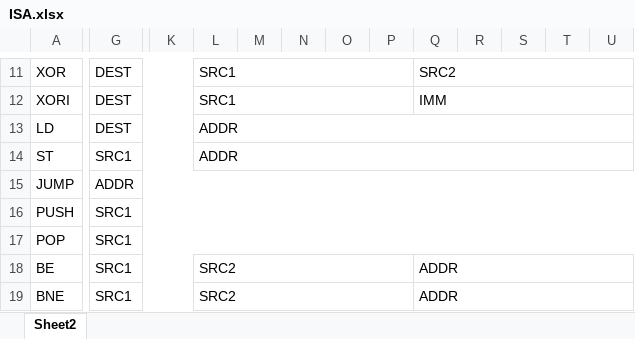
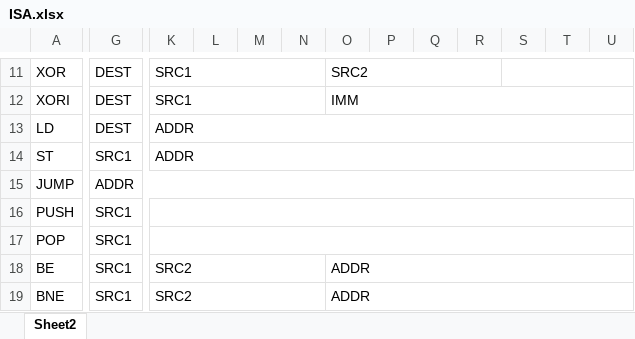
Before and after one commit to OmreFrauk/pythonAssembler, an Excel workbook: ISA.xlsx, sheet Sheet2, drawn as a sheet; only a part is shown, gaps mark what is left out; values as stored, in another font and other column widths than the file's, no cell formats; removed rows and columns are numbered as before the commit, all else as after; the diff covers the shown part only; the diff names each change by its address in the sheet, - before the commit and + after, or states it on an @@ line.

```diff
--- a/ISA.xlsx (sheet Sheet2)
+++ b/ISA.xlsx (sheet Sheet2)
-column K, empty
+column L, empty
-L11:P11 merged
+K11:N11 merged
-O11: (empty)
+O11: SRC2
+O11:R11 merged
-Q11: SRC2
+Q11: (empty)
-Q11:U11 merged
+S11:U11 merged
-L12:P12 merged
+K12:N12 merged
-O12: (empty)
+O12: IMM
+O12:U12 merged
-Q12: IMM
+Q12: (empty)
-Q12:U12 merged
-G16:U16 merged
+G16:J16 merged
+K16:U16 merged
-G17:U17 merged
+G17:J17 merged
+K17:U17 merged
-L18:P18 merged
+K18:N18 merged
-O18:O19: (empty)
+O18:O19: ADDR
+O18:U18 merged
-Q18:Q19: ADDR
+Q18:Q19: (empty)
-Q18:U18 merged
-L19:P19 merged
+K19:N19 merged
+O19:U19 merged
-Q19:U19 merged
```
Also changed, not shown: 18 edited cells and merged cells elsewhere in this sheet, cell formats.
